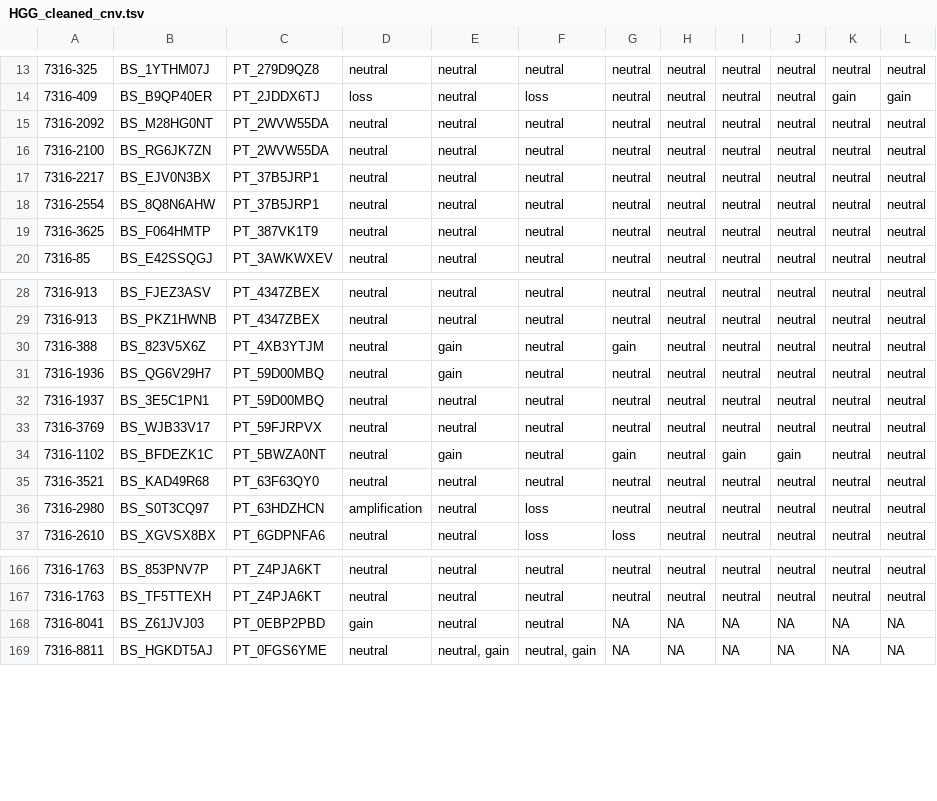
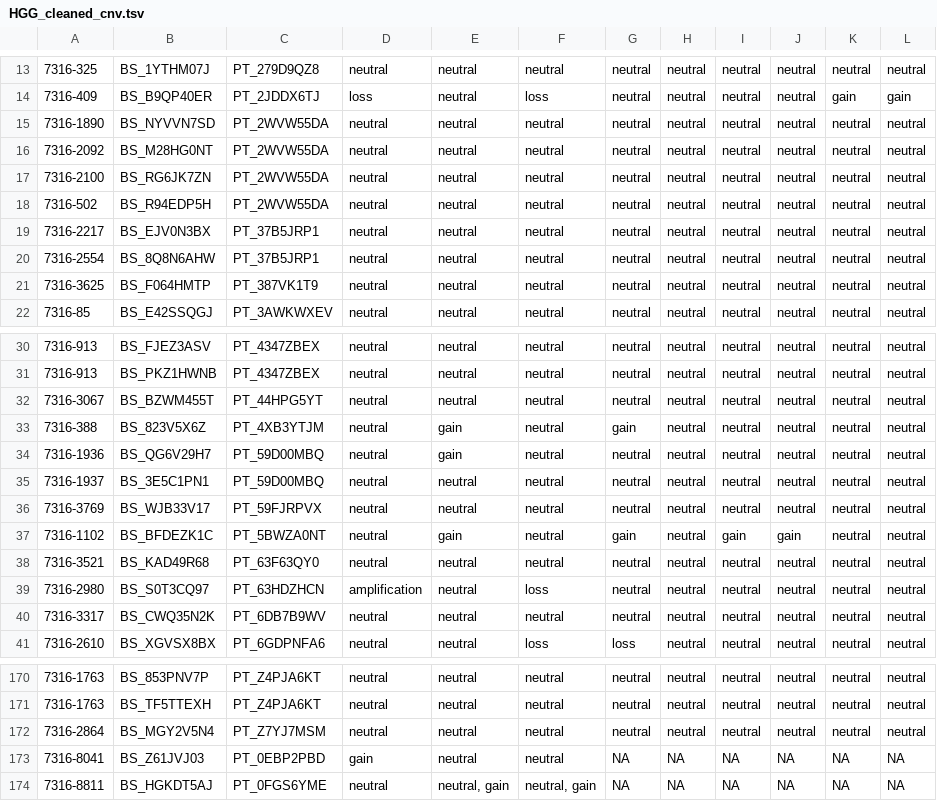
Before and after one commit to sangeetashukla/OpenPedCan-analysis, a TSV file: analyses/molecular-subtyping-HGG/results/HGG_cleaned_cnv.tsv, drawn as a sheet; only a part is shown, gaps mark what is left out; the diff names each change by its address in the sheet, - before the commit and + after, or states it on an @@ line.

```diff
--- a/analyses/molecular-subtyping-HGG/results/HGG_cleaned_cnv.tsv
+++ b/analyses/molecular-subtyping-HGG/results/HGG_cleaned_cnv.tsv
+row 15: 7316-1890 | BS_NYVVN7SD | PT_2WVW55DA | neutral | neutral | neutral | neutral | neutral | neutral | neutral | neutral | neutral
+row 18: 7316-502 | BS_R94EDP5H | PT_2WVW55DA | neutral | neutral | neutral | neutral | neutral | neutral | neutral | neutral | neutral
+row 32: 7316-3067 | BS_BZWM455T | PT_44HPG5YT | neutral | neutral | neutral | neutral | neutral | neutral | neutral | neutral | neutral
+row 40: 7316-3317 | BS_CWQ35N2K | PT_6DB7B9WV | neutral | neutral | neutral | neutral | neutral | neutral | neutral | neutral | neutral
+row 172: 7316-2864 | BS_MGY2V5N4 | PT_Z7YJ7MSM | neutral | neutral | neutral | neutral | neutral | neutral | neutral | neutral | neutral
```
Also changed, not shown: analyses/molecular-subtyping-HGG/results/HGG_cleaned_all_table.tsv, analyses/molecular-subtyping-HGG/results/HGG_cleaned_mutation.tsv, 11 other files.
